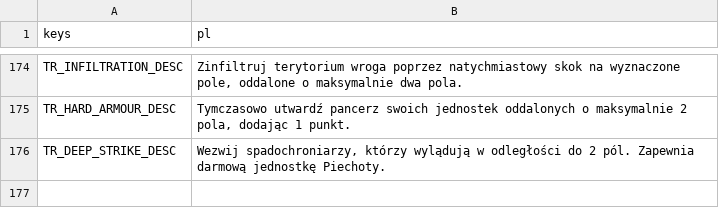
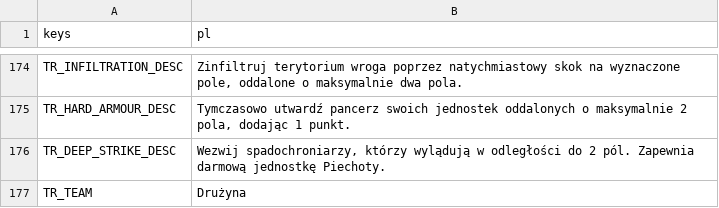
Before and after one commit to P1X-in/tanks-of-freedom-ii, a CSV file: assets/translations/core.pl.csv, drawn as a sheet; only a part is shown, gaps mark what is left out.

Commit message:
Added player teams

```diff
--- a/assets/translations/core.pl.csv
+++ b/assets/translations/core.pl.csv
@@ -176 +176,2 @@ TR_HARD_ARMOUR_DESC,"Tymczasowo utwardź pancerz swoich jednostek oddalonych o m
 TR_DEEP_STRIKE_DESC,"Wezwij spadochroniarzy, którzy wylądują w odległości do 2 pól. Zapewnia darmową jednostkę Piechoty."
+TR_TEAM,"Drużyna"
```
Also changed, not shown: assets/translations/core.en.csv, 24 other files.
